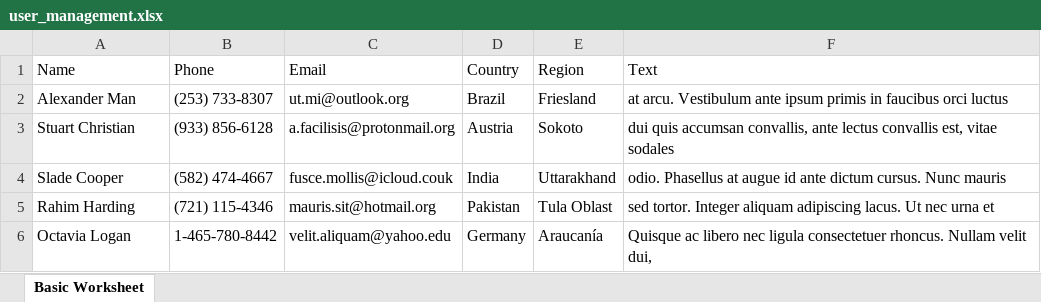
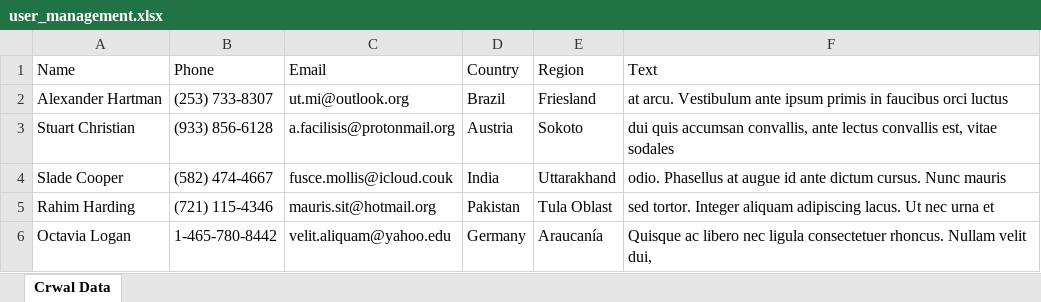
Before and after one commit to Tomosia-LuanDang/crawler, an Excel workbook: publics/user_management.xlsx, sheet Crwal Data, drawn as a sheet; only a part is shown; values as stored, in another font and other column widths than the file's, no borders; the diff names each change by its address in the sheet, - before the commit and + after, or states it on an @@ line.

```diff
--- a/publics/user_management.xlsx (sheet Crwal Data)
+++ b/publics/user_management.xlsx (sheet Crwal Data)
-sheet tab: Basic Worksheet
+sheet tab: Crwal Data
-A2 (Name): Alexander Man
+A2 (Name): Alexander Hartman
```
Also changed, not shown: 7 other files.
